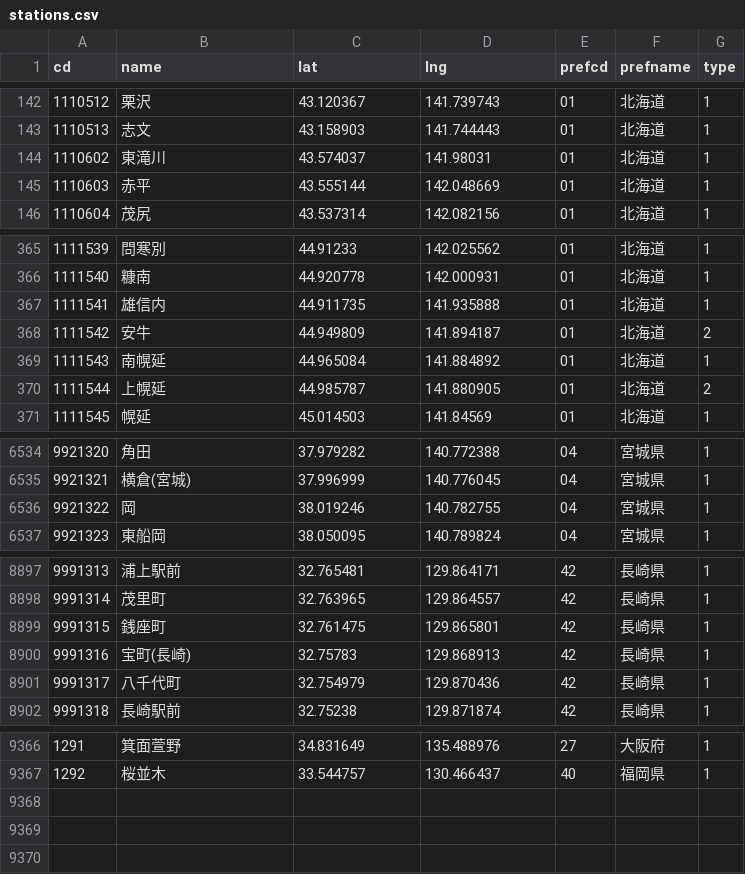
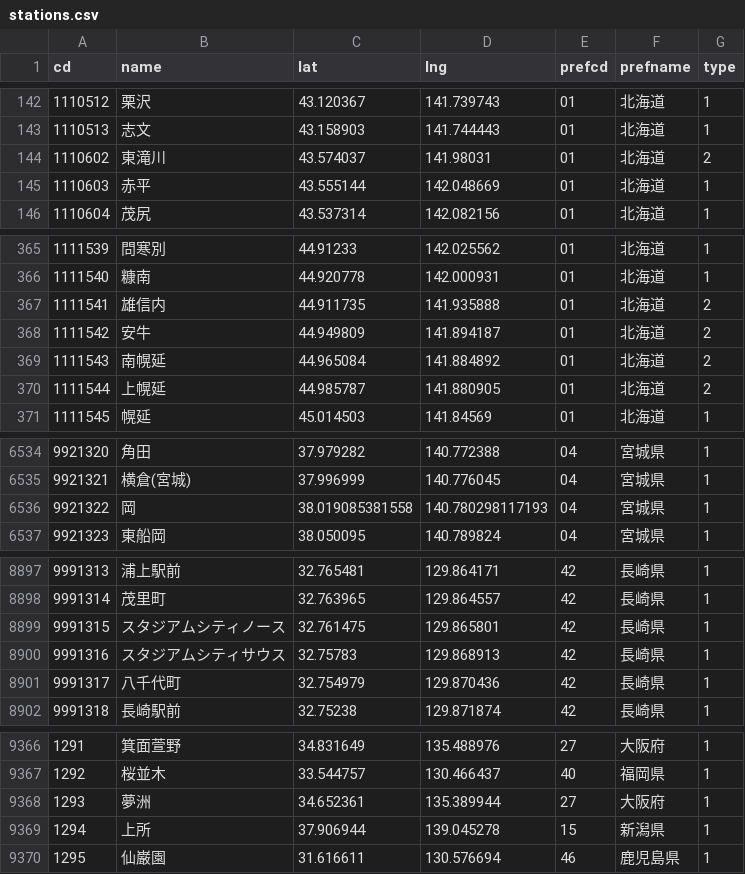
Before and after one commit to 68user/ekimemo-map2, a CSV file: static/map/data/stations.csv, drawn as a sheet; only a part is shown, gaps mark what is left out; the diff covers the shown part only.

```diff
--- a/static/map/data/stations.csv
+++ b/static/map/data/stations.csv
@@ -143,3 +143,3 @@ cd,name,lat,lng,prefcd,prefname,type
 1110513,志文,43.158903,141.744443,01,北海道,1
-1110602,東滝川,43.574037,141.98031,01,北海道,1
+1110602,東滝川,43.574037,141.98031,01,北海道,2
 1110603,赤平,43.555144,142.048669,01,北海道,1
@@ -366,5 +366,5 @@ cd,name,lat,lng,prefcd,prefname,type
 1111540,糠南,44.920778,142.000931,01,北海道,1
-1111541,雄信内,44.911735,141.935888,01,北海道,1
+1111541,雄信内,44.911735,141.935888,01,北海道,2
 1111542,安牛,44.949809,141.894187,01,北海道,2
-1111543,南幌延,44.965084,141.884892,01,北海道,1
+1111543,南幌延,44.965084,141.884892,01,北海道,2
 1111544,上幌延,44.985787,141.880905,01,北海道,2
@@ -6535,3 +6535,3 @@ cd,name,lat,lng,prefcd,prefname,type
 9921321,横倉(宮城),37.996999,140.776045,04,宮城県,1
-9921322,岡,38.019246,140.782755,04,宮城県,1
+9921322,岡,38.019085381558,140.780298117193,04,宮城県,1
 9921323,東船岡,38.050095,140.789824,04,宮城県,1
@@ -8898,4 +8898,4 @@ cd,name,lat,lng,prefcd,prefname,type
 9991314,茂里町,32.763965,129.864557,42,長崎県,1
-9991315,銭座町,32.761475,129.865801,42,長崎県,1
-9991316,宝町(長崎),32.75783,129.868913,42,長崎県,1
+9991315,スタジアムシティノース,32.761475,129.865801,42,長崎県,1
+9991316,スタジアムシティサウス,32.75783,129.868913,42,長崎県,1
 9991317,八千代町,32.754979,129.870436,42,長崎県,1
@@ -9367 +9367,4 @@ cd,name,lat,lng,prefcd,prefname,type
 1292,桜並木,33.544757,130.466437,40,福岡県,1
+1293,夢洲,34.652361,135.389944,27,大阪府,1
+1294,上所,37.906944,139.045278,15,新潟県,1
+1295,仙巌園,31.616611,130.576694,46,鹿児島県,1
```
Also changed, not shown: 3 edited cells elsewhere in this file, 2 other files.
